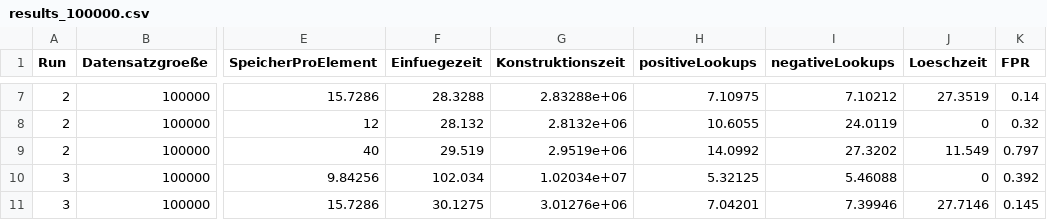
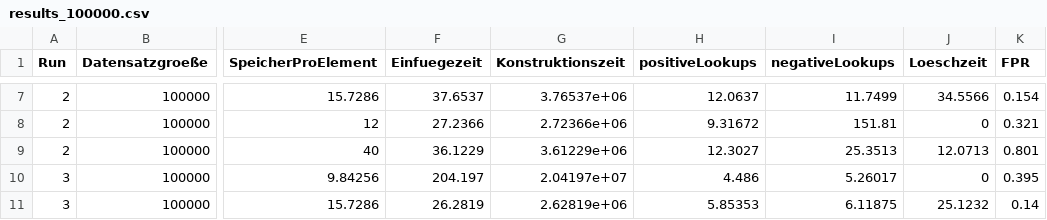
Before and after one commit to bdog0815/FilterVergleich, a CSV file: Experiment/benchmark/results/results_100000.csv, drawn as a sheet; only a part is shown, gaps mark what is left out; the diff covers the shown part only; the diff names each change by its address in the sheet, - before the commit and + after, or states it on an @@ line.

```diff
--- a/Experiment/benchmark/results/results_100000.csv
+++ b/Experiment/benchmark/results/results_100000.csv
-F7 (Einfuegezeit): 28.3288
+F7 (Einfuegezeit): 37.6537
-G7 (Konstruktionszeit): 2.83288e+06
+G7 (Konstruktionszeit): 3.76537e+06
-H7 (positiveLookups): 7.10975
+H7 (positiveLookups): 12.0637
-I7 (negativeLookups): 7.10212
+I7 (negativeLookups): 11.7499
-J7 (Loeschzeit): 27.3519
+J7 (Loeschzeit): 34.5566
-K7 (FPR): 0.14
+K7 (FPR): 0.154
-F8 (Einfuegezeit): 28.132
+F8 (Einfuegezeit): 27.2366
-G8 (Konstruktionszeit): 2.8132e+06
+G8 (Konstruktionszeit): 2.72366e+06
-H8 (positiveLookups): 10.6055
+H8 (positiveLookups): 9.31672
-I8 (negativeLookups): 24.0119
+I8 (negativeLookups): 151.81
-K8 (FPR): 0.32
+K8 (FPR): 0.321
-F9 (Einfuegezeit): 29.519
+F9 (Einfuegezeit): 36.1229
-G9 (Konstruktionszeit): 2.9519e+06
+G9 (Konstruktionszeit): 3.61229e+06
-H9 (positiveLookups): 14.0992
+H9 (positiveLookups): 12.3027
-I9 (negativeLookups): 27.3202
+I9 (negativeLookups): 25.3513
-J9 (Loeschzeit): 11.549
+J9 (Loeschzeit): 12.0713
-K9 (FPR): 0.797
+K9 (FPR): 0.801
-F10 (Einfuegezeit): 102.034
+F10 (Einfuegezeit): 204.197
-G10 (Konstruktionszeit): 1.02034e+07
+G10 (Konstruktionszeit): 2.04197e+07
-H10 (positiveLookups): 5.32125
+H10 (positiveLookups): 4.486
-I10 (negativeLookups): 5.46088
+I10 (negativeLookups): 5.26017
-K10 (FPR): 0.392
+K10 (FPR): 0.395
-F11 (Einfuegezeit): 30.1275
+F11 (Einfuegezeit): 26.2819
-G11 (Konstruktionszeit): 3.01276e+06
+G11 (Konstruktionszeit): 2.62819e+06
-H11 (positiveLookups): 7.04201
+H11 (positiveLookups): 5.85353
-I11 (negativeLookups): 7.39946
+I11 (negativeLookups): 6.11875
-J11 (Loeschzeit): 27.7146
+J11 (Loeschzeit): 25.1232
-K11 (FPR): 0.145
+K11 (FPR): 0.14
```
Also changed, not shown: 38 edited cells elsewhere in this file, 4 other files.
